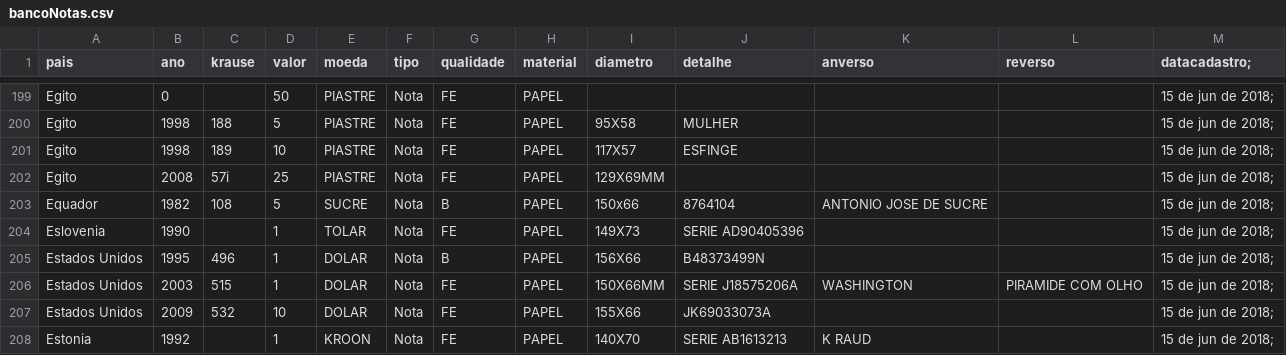
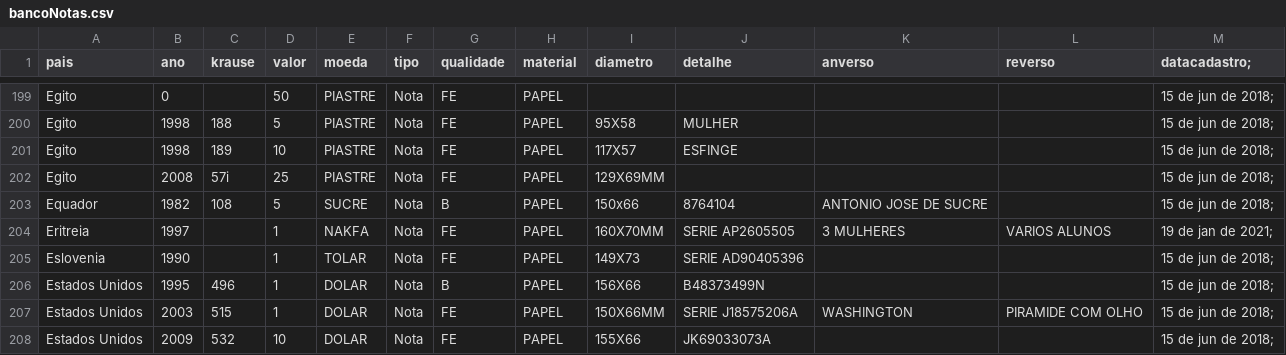
Before and after one commit to chriscoliveira/python_notas_e_moedas_colecao, a CSV file: bancoNotas.csv, drawn as a sheet; only a part is shown, gaps mark what is left out; the shorter side is filled out with more unchanged rows; the diff covers the shown part only.

```diff
--- a/bancoNotas.csv
+++ b/bancoNotas.csv
@@ -203,2 +203,3 @@ Egito,2008,57i,25,PIASTRE,Nota,FE,PAPEL,129X69MM,,,,15 de jun de 2018;
 Equador,1982,108,5,SUCRE,Nota,B,PAPEL,150x66,8764104,ANTONIO JOSE DE SUCRE,,15 de jun de 2018;
+Eritreia,1997,,1,NAKFA,Nota,FE,PAPEL,160X70MM,SERIE AP2605505,3 MULHERES,VARIOS ALUNOS,19 de jan de 2021;
 Eslovenia,1990,,1,TOLAR,Nota,FE,PAPEL,149X73,SERIE AD90405396,,,15 de jun de 2018;
```
Also changed, not shown: 5 added rows, 3 removed rows and 1 edited cell elsewhere in this file, bancoMoedas.csv, 4 other files.
